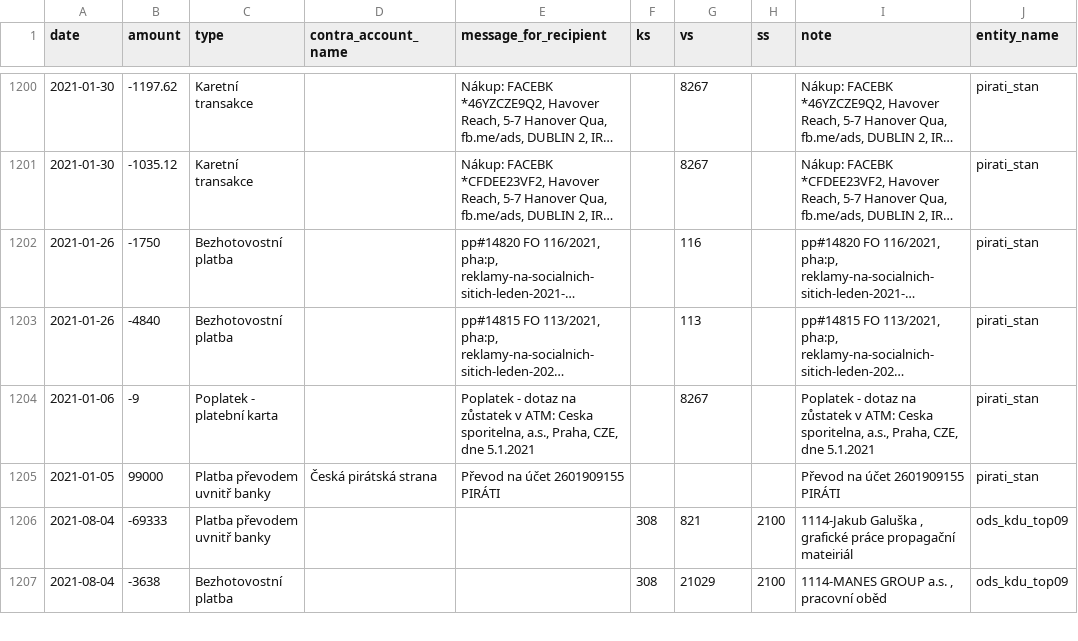
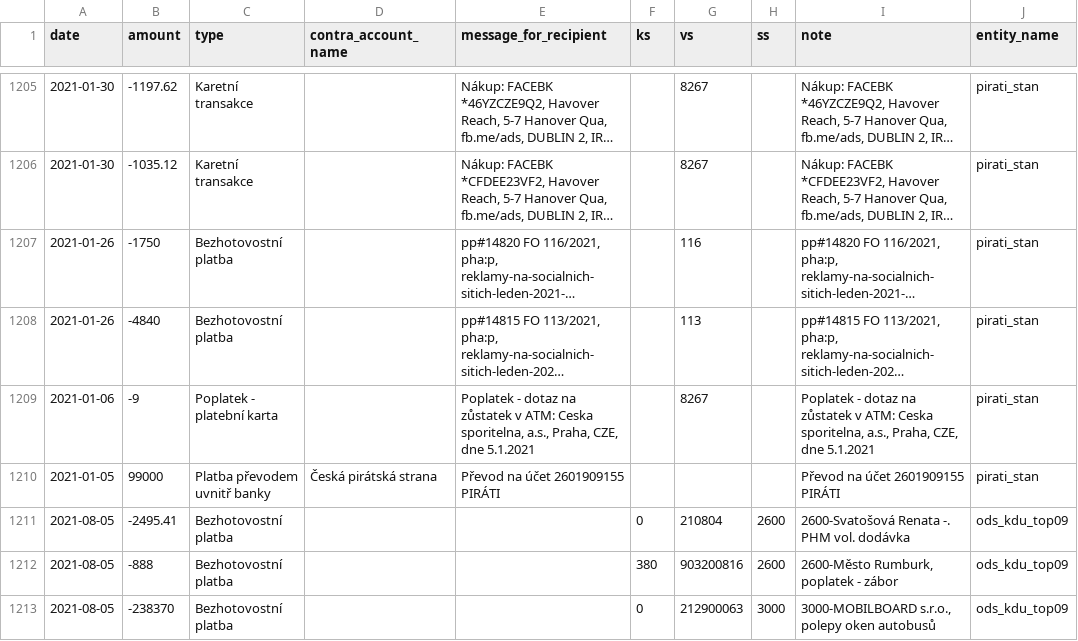
Before and after one commit to opop999/transparent_election_accounts, a CSV file: data/merged_data.csv, drawn as a sheet; only a part is shown, gaps mark what is left out; the shorter side is filled out with more unchanged rows; long unchanged cells end in …; the diff covers the shown part only; the diff names each change by its address in the sheet, - before the commit and + after, or states it on an @@ line.

```diff
--- a/data/merged_data.csv
+++ b/data/merged_data.csv
+row 1211: 2021-08-05 | -2495.41 | Bezhotovostní platba |  |  | 0 | 210804 | 2600 | 2600-Svatošová Renata -. PHM vol. dodávka | ods_kdu_top09
+row 1212: 2021-08-05 | -888 | Bezhotovostní platba |  |  | 380 | 903200816 | 2600 | 2600-Město Rumburk, poplatek - zábor | ods_kdu_top09
+row 1213: 2021-08-05 | -238370 | Bezhotovostní platba |  |  | 0 | 212900063 | 3000 | 3000-MOBILBOARD s.r.o., polepy oken autobusů | ods_kdu_top09
```
Also changed, not shown: 19 added rows elsewhere in this file, data/individual_accounts/ods_kdu_top09.csv, data/individual_accounts/pirati_stan.csv, 28 other files.
